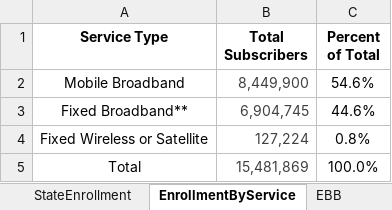
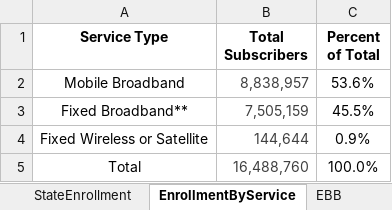
Before and after one commit to ILSR-GIS-DATA/Affordable-Connectivity-Program-Analysis, an Excel workbook: ACPWeeklyEnroll.xlsx, sheet EnrollmentByService, drawn as a sheet; values as stored, in another font and other column widths than the file's, no borders; the diff names each change by its address in the sheet, - before the commit and + after, or states it on an @@ line.

```diff
--- a/ACPWeeklyEnroll.xlsx (sheet EnrollmentByService)
+++ b/ACPWeeklyEnroll.xlsx (sheet EnrollmentByService)
-B2 (Total Subscribers): 8,449,900
+B2 (Total Subscribers): 8,838,957
-C2 (Percent of Total): 54.6%
+C2 (Percent of Total): 53.6%
-B3 (Total Subscribers): 6,904,745
+B3 (Total Subscribers): 7,505,159
-C3 (Percent of Total): 44.6%
+C3 (Percent of Total): 45.5%
-B4 (Total Subscribers): 127,224
+B4 (Total Subscribers): 144,644
-C4 (Percent of Total): 0.8%
+C4 (Percent of Total): 0.9%
-B5 (Total Subscribers): 15,481,869
+B5 (Total Subscribers): 16,488,760
```
Also changed, not shown: sheet WeeklyEnrollment, sheet EBB, sheet StateEnrollment, sheet TribalVnontribal, sheet UpdateNotes, 25 other files.
